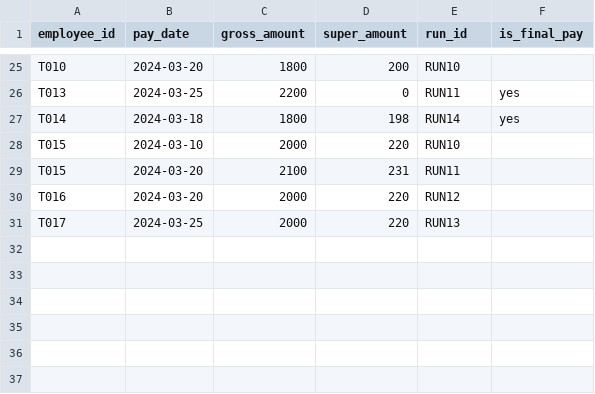
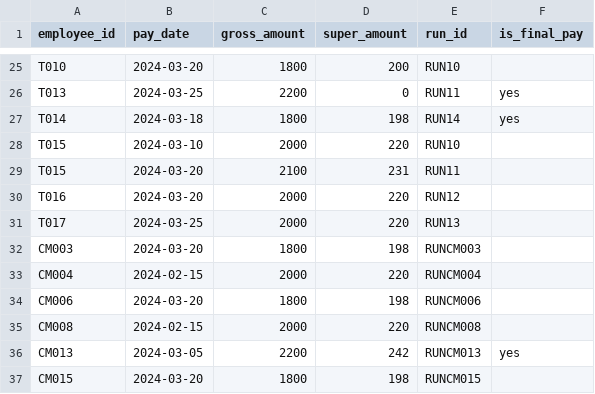
Before and after one commit to dcrops/payroll-diagnostics-engine, a CSV file: data/sample/pay_events.csv, drawn as a sheet; only a part is shown, gaps mark what is left out; the diff names each change by its address in the sheet, - before the commit and + after, or states it on an @@ line.

```diff
--- a/data/sample/pay_events.csv
+++ b/data/sample/pay_events.csv
+row 32: CM003 | 2024-03-20 | 1800 | 198 | RUNCM003
+row 33: CM004 | 2024-02-15 | 2000 | 220 | RUNCM004
+row 34: CM006 | 2024-03-20 | 1800 | 198 | RUNCM006
+row 35: CM008 | 2024-02-15 | 2000 | 220 | RUNCM008
+row 36: CM013 | 2024-03-05 | 2200 | 242 | RUNCM013 | yes
+row 37: CM015 | 2024-03-20 | 1800 | 198 | RUNCM015
```
Also changed, not shown: data/sample/balances_snapshot.csv, data/sample/employees.csv, 10 other files.
